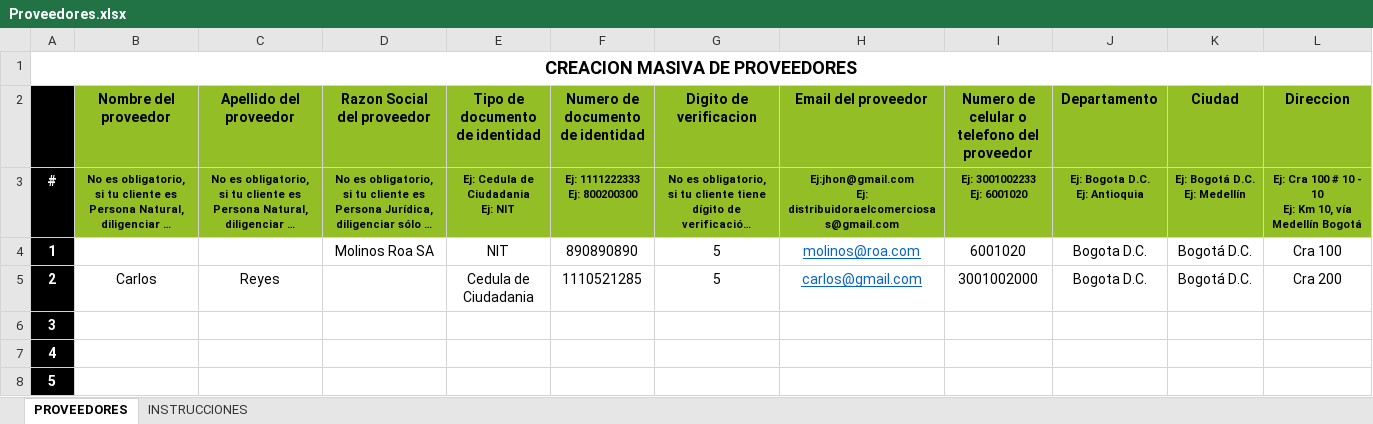
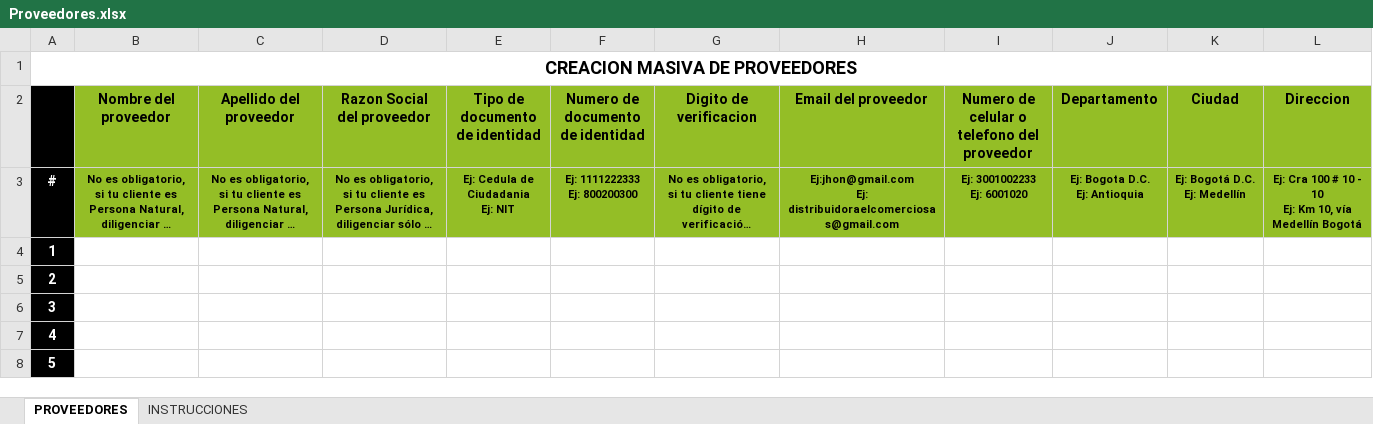
Before and after one commit to hombresostenible/ecopFront-Desarrollo, an Excel workbook: public/DownloadExcels/Proveedores.xlsx, sheet PROVEEDORES, drawn as a sheet; only a part is shown; long unchanged cells end in …; values as stored, in another font and other column widths than the file's, no borders; charts and pictures not drawn; the diff names each change by its address in the sheet, - before the commit and + after, or states it on an @@ line.

```diff
--- a/public/DownloadExcels/Proveedores.xlsx (sheet PROVEEDORES)
+++ b/public/DownloadExcels/Proveedores.xlsx (sheet PROVEEDORES)
-D4 (Razon Social del proveedor): Molinos Roa SA
+D4 (Razon Social del proveedor): (empty)
-E4 (Tipo de documento de identidad): NIT
+E4 (Tipo de documento de identidad): (empty)
-F4 (Numero de documento de identidad): 890890890
+F4 (Numero de documento de identidad): (empty)
-G4:G5 (Digito de verificacion): 5
+G4:G5 (Digito de verificacion): (empty)
-H4 (Email del proveedor): molinos@roa.com
+H4 (Email del proveedor): (empty)
-I4: 6001020
+I4: (empty)
-J4:J5 (Departamento): Bogota D.C.
+J4:J5 (Departamento): (empty)
-K4:K5 (Ciudad): Bogotá D.C.
+K4:K5 (Ciudad): (empty)
-L4 (Direccion): Cra 100
+L4 (Direccion): (empty)
-B5 (Nombre del proveedor): Carlos
+B5 (Nombre del proveedor): (empty)
-C5 (Apellido del proveedor): Reyes
+C5 (Apellido del proveedor): (empty)
-E5 (Tipo de documento de identidad): Cedula de Ciudadania
+E5 (Tipo de documento de identidad): (empty)
-F5 (Numero de documento de identidad): 1110521285
+F5 (Numero de documento de identidad): (empty)
-H5 (Email del proveedor): carlos@gmail.com
+H5 (Email del proveedor): (empty)
-I5: 3001002000
+I5: (empty)
-L5 (Direccion): Cra 200
+L5 (Direccion): (empty)
```
Also changed, not shown: public/DownloadExcels/Clientes.xlsx, public/DownloadExcels/Colaboradores.xlsx, 6 other files.
